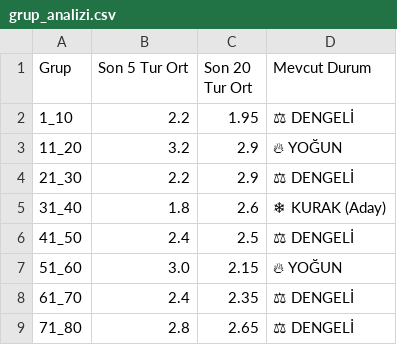
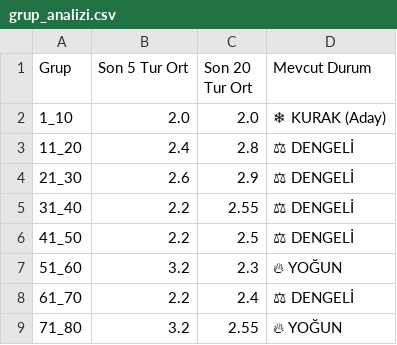
Before and after one commit to egemenulucay-52/hizli-on-numara, a CSV file: grup_analizi.csv, drawn as a sheet; the diff names each change by its address in the sheet, - before the commit and + after, or states it on an @@ line.

```diff
--- a/grup_analizi.csv
+++ b/grup_analizi.csv
-B2 (Son 5 Tur Ort): 2.2
+B2 (Son 5 Tur Ort): 2.0
-C2 (Son 20 Tur Ort): 1.95
+C2 (Son 20 Tur Ort): 2.0
-D2 (Mevcut Durum): ⚖ DENGELİ
+D2 (Mevcut Durum): ❄ KURAK (Aday)
-B3 (Son 5 Tur Ort): 3.2
+B3 (Son 5 Tur Ort): 2.4
-C3 (Son 20 Tur Ort): 2.9
+C3 (Son 20 Tur Ort): 2.8
-D3 (Mevcut Durum): 🔥 YOĞUN
+D3 (Mevcut Durum): ⚖ DENGELİ
-B4 (Son 5 Tur Ort): 2.2
+B4 (Son 5 Tur Ort): 2.6
-B5 (Son 5 Tur Ort): 1.8
+B5 (Son 5 Tur Ort): 2.2
-C5 (Son 20 Tur Ort): 2.6
+C5 (Son 20 Tur Ort): 2.55
-D5 (Mevcut Durum): ❄ KURAK (Aday)
+D5 (Mevcut Durum): ⚖ DENGELİ
-B6 (Son 5 Tur Ort): 2.4
+B6 (Son 5 Tur Ort): 2.2
-B7 (Son 5 Tur Ort): 3.0
+B7 (Son 5 Tur Ort): 3.2
-C7 (Son 20 Tur Ort): 2.15
+C7 (Son 20 Tur Ort): 2.3
-B8 (Son 5 Tur Ort): 2.4
+B8 (Son 5 Tur Ort): 2.2
-C8 (Son 20 Tur Ort): 2.35
+C8 (Son 20 Tur Ort): 2.4
-B9 (Son 5 Tur Ort): 2.8
+B9 (Son 5 Tur Ort): 3.2
-C9 (Son 20 Tur Ort): 2.65
+C9 (Son 20 Tur Ort): 2.55
-D9 (Mevcut Durum): ⚖ DENGELİ
+D9 (Mevcut Durum): 🔥 YOĞUN
```
Also changed, not shown: 2 other files.
